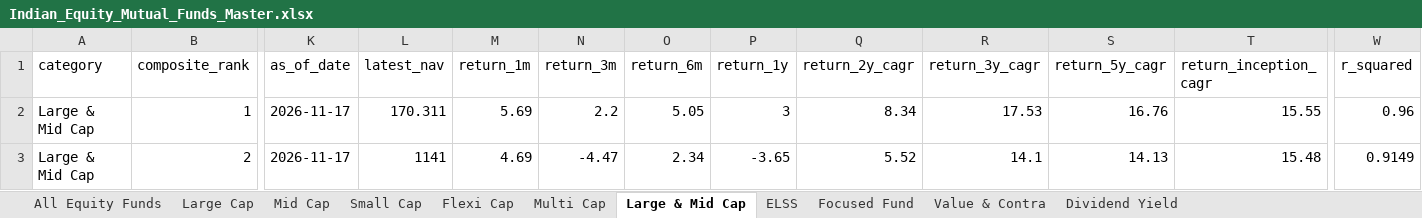
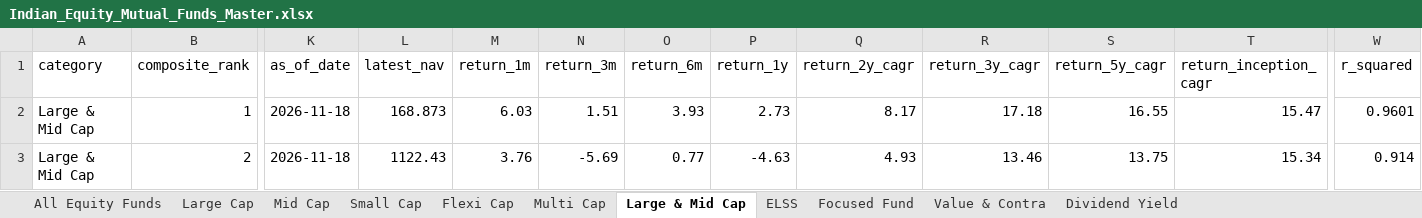
Before and after one commit to itswarlord/MutualFundResearch, an Excel workbook: data/Indian_Equity_Mutual_Funds_Master.xlsx, sheet Large & Mid Cap, drawn as a sheet; only a part is shown, gaps mark what is left out; values as stored, in another font and other column widths than the file's, no borders; the diff covers the shown part only; the diff names each change by its address in the sheet, - before the commit and + after, or states it on an @@ line.

```diff
--- a/data/Indian_Equity_Mutual_Funds_Master.xlsx (sheet Large & Mid Cap)
+++ b/data/Indian_Equity_Mutual_Funds_Master.xlsx (sheet Large & Mid Cap)
-K2:K3 (as_of_date): 2026-11-17
+K2:K3 (as_of_date): 2026-11-18
-L2 (latest_nav): 170.311
+L2 (latest_nav): 168.873
-M2 (return_1m): 5.69
+M2 (return_1m): 6.03
-N2 (return_3m): 2.2
+N2 (return_3m): 1.51
-O2 (return_6m): 5.05
+O2 (return_6m): 3.93
-P2 (return_1y): 3
+P2 (return_1y): 2.73
-Q2 (return_2y_cagr): 8.34
+Q2 (return_2y_cagr): 8.17
-R2 (return_3y_cagr): 17.53
+R2 (return_3y_cagr): 17.18
-S2 (return_5y_cagr): 16.76
+S2 (return_5y_cagr): 16.55
-T2 (return_inception_cagr): 15.55
+T2 (return_inception_cagr): 15.47
-W2 (r_squared): 0.96
+W2 (r_squared): 0.9601
-L3 (latest_nav): 1141
+L3 (latest_nav): 1122.43
-M3 (return_1m): 4.69
+M3 (return_1m): 3.76
-N3 (return_3m): -4.47
+N3 (return_3m): -5.69
-O3 (return_6m): 2.34
+O3 (return_6m): 0.77
-P3 (return_1y): -3.65
+P3 (return_1y): -4.63
-Q3 (return_2y_cagr): 5.52
+Q3 (return_2y_cagr): 4.93
-R3 (return_3y_cagr): 14.1
+R3 (return_3y_cagr): 13.46
-S3 (return_5y_cagr): 14.13
+S3 (return_5y_cagr): 13.75
-T3 (return_inception_cagr): 15.48
+T3 (return_inception_cagr): 15.34
-W3 (r_squared): 0.9149
+W3 (r_squared): 0.914
```
Also changed, not shown: 740 edited cells elsewhere in this sheet, sheet All Equity Funds, sheet ELSS, sheet Focused Fund, sheet Flexi Cap, sheet Large Cap, sheet Small Cap, 4 more sheets, web/data/Indian_Equity_Mutual_Funds_Master.xlsx, 23 other files.
